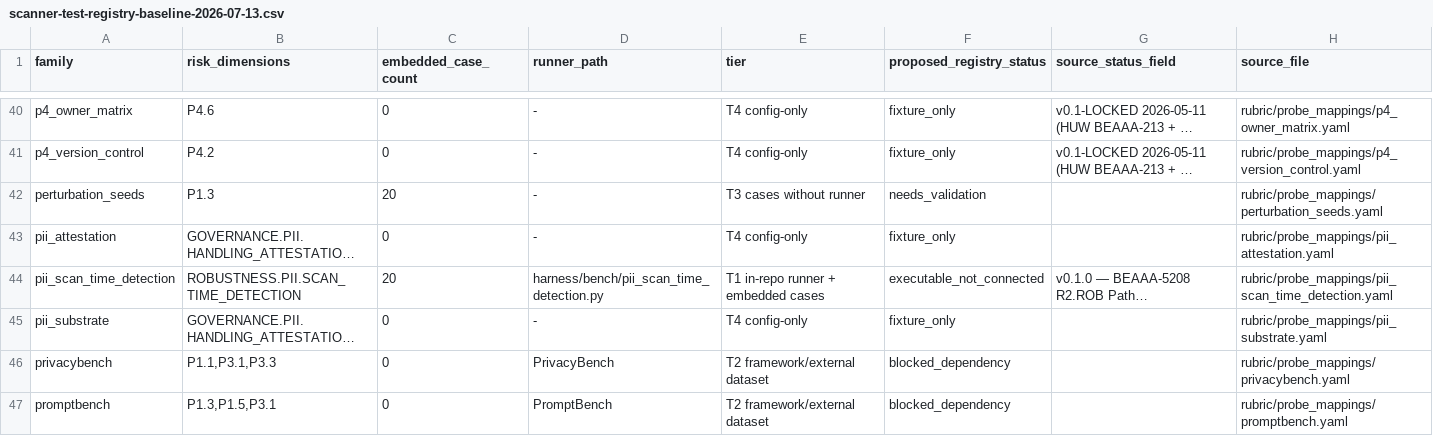
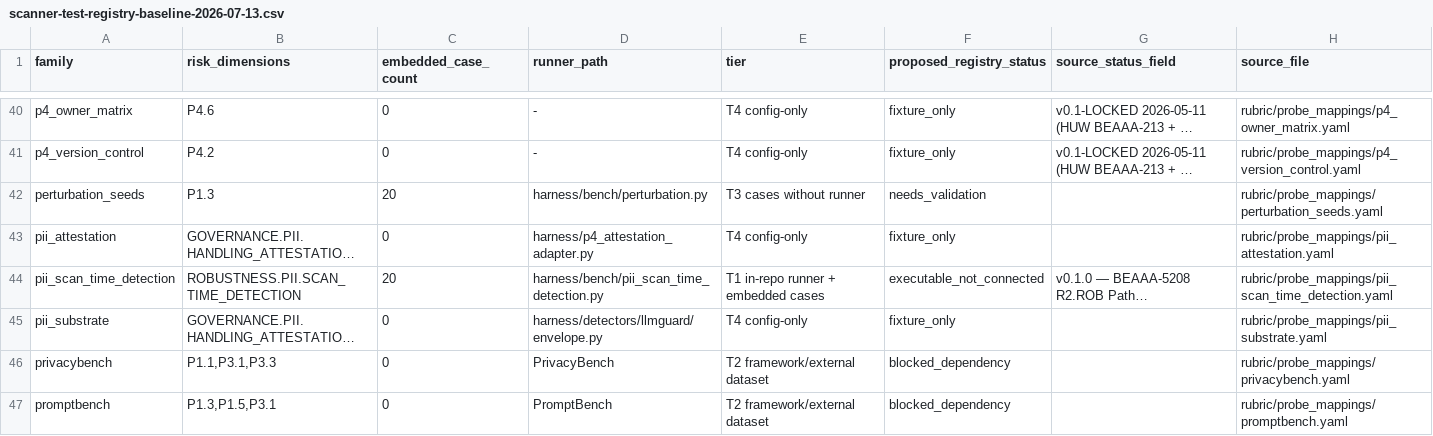
Before and after one commit to CorwinFoundation/paperclip, a CSV file: IFA/scanner-test-registry-baseline-2026-07-13.csv, drawn as a sheet; only a part is shown, gaps mark what is left out; long unchanged cells end in …; the diff names each change by its address in the sheet, - before the commit and + after, or states it on an @@ line.

Commit message:
BEAAA-17700 harden family activation evidence

```diff
--- a/IFA/scanner-test-registry-baseline-2026-07-13.csv
+++ b/IFA/scanner-test-registry-baseline-2026-07-13.csv
-D42 (runner_path): -
+D42 (runner_path): harness/bench/perturbation.py
-D43 (runner_path): -
+D43 (runner_path): harness/p4_attestation_adapter.py
-D45 (runner_path): -
+D45 (runner_path): harness/detectors/llmguard/envelope.py
```
Also changed, not shown: 28 other files.
